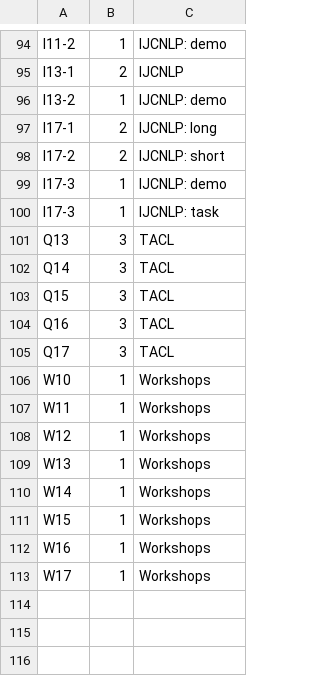
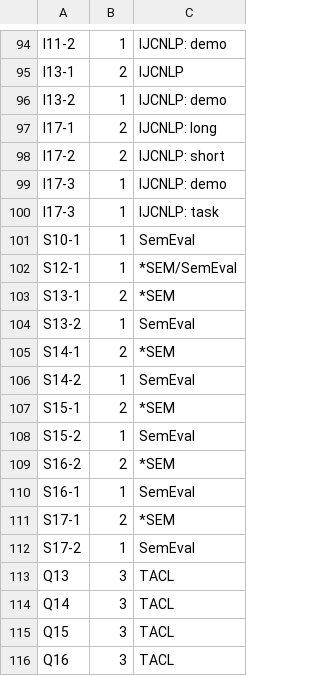
Before and after one commit to emorynlp/nlprankings, a TSV file: dat/bib_map.tsv, drawn as a sheet; only a part is shown, gaps mark what is left out; the shorter side is filled out with more unchanged rows; the diff names each change by its address in the sheet, - before the commit and + after, or states it on an @@ line.

```diff
--- a/dat/bib_map.tsv
+++ b/dat/bib_map.tsv
+row 101: S10-1 | 1 | SemEval
+row 102: S12-1 | 1 | *SEM/SemEval
+row 103: S13-1 | 2 | *SEM
+row 104: S13-2 | 1 | SemEval
+row 105: S14-1 | 2 | *SEM
+row 106: S14-2 | 1 | SemEval
+row 107: S15-1 | 2 | *SEM
+row 108: S15-2 | 1 | SemEval
+row 109: S16-2 | 2 | *SEM
+row 110: S16-1 | 1 | SemEval
+row 111: S17-1 | 2 | *SEM
+row 112: S17-2 | 1 | SemEval
```
Also changed, not shown: 24 other files.
